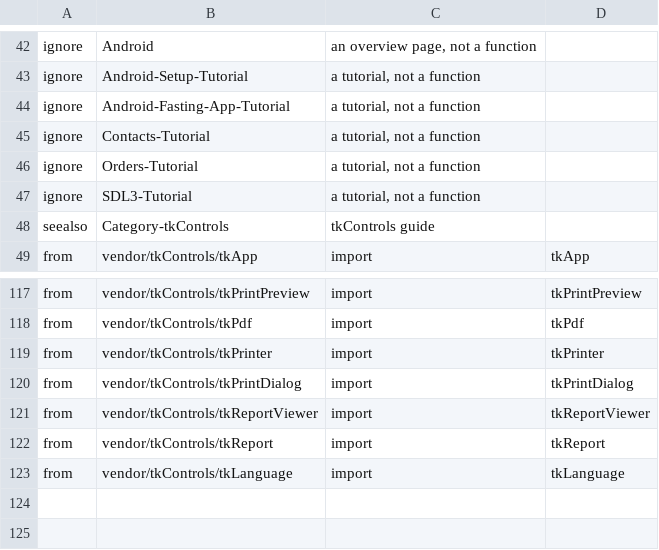
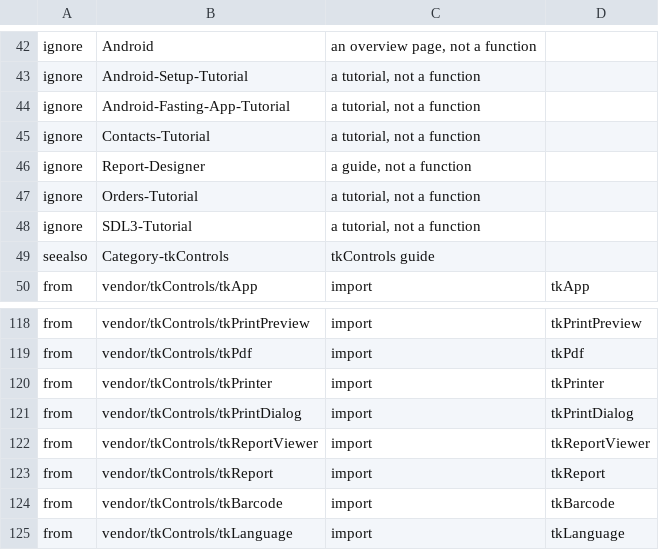
Before and after one commit to PaulSquires/tiko-lang, a TSV file: tools/wikifinder/data/graphics.tasks.tsv, drawn as a sheet; only a part is shown, gaps mark what is left out; the diff names each change by its address in the sheet, - before the commit and + after, or states it on an @@ line.

```diff
--- a/tools/wikifinder/data/graphics.tasks.tsv
+++ b/tools/wikifinder/data/graphics.tasks.tsv
+row 46: ignore | Report-Designer | a guide, not a function
+row 124: from | vendor/tkControls/tkBarcode | import | tkBarcode
```
Also changed, not shown: tools/wikifinder/data/graphics.tsv, 2 other files.
